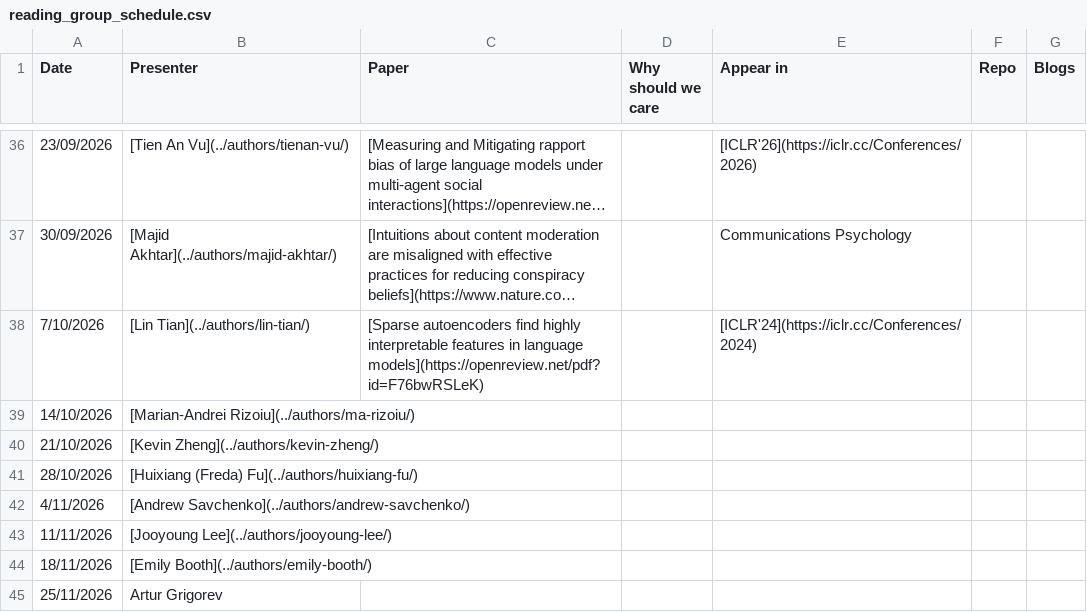
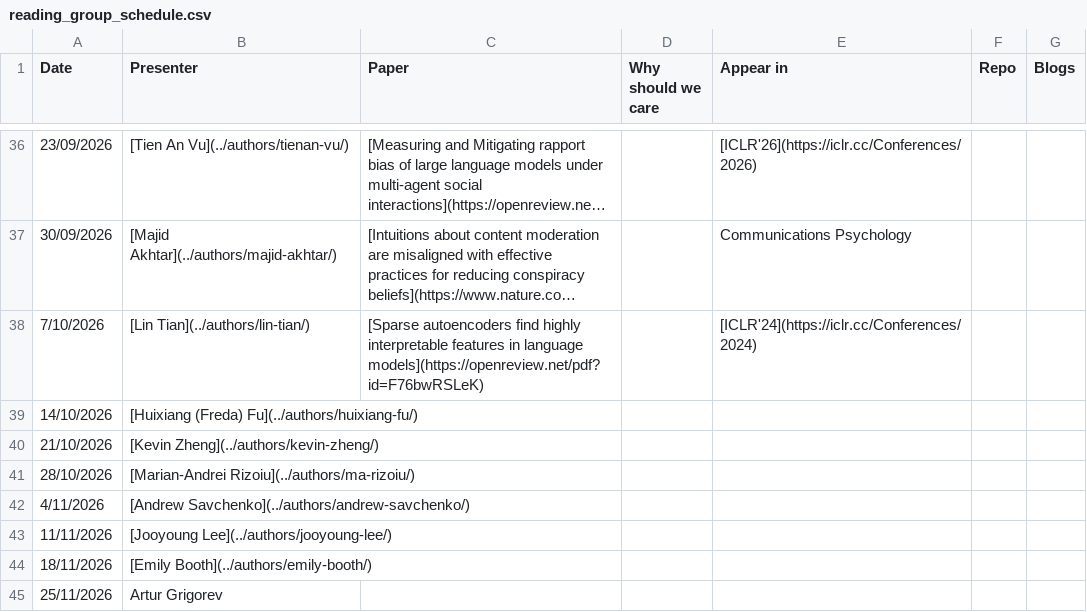
Before and after one commit to behavioral-ds/behavioral-ds.github.io, a CSV file: assets/reading/reading_group_schedule.csv, drawn as a sheet; only a part is shown, gaps mark what is left out; long unchanged cells end in ….

Commit message:
Swap Andrei and Freda reading group slots on October 14 and 28

```diff
--- a/assets/reading/reading_group_schedule.csv
+++ b/assets/reading/reading_group_schedule.csv
@@ -38,5 +38,5 @@ Date,Presenter,Paper,Why should we care,Appear in,Repo,Blogs
 7/10/2026,[Lin Tian](../authors/lin-tian/),[Sparse autoencoders find highly interpretable features in language models](https://openreview.net/pdf?id=F76bwRSLeK),,[ICLR'24](https://iclr.cc/Conferences/2024),,
-14/10/2026,[Marian-Andrei Rizoiu](../authors/ma-rizoiu/),,,,,
+14/10/2026,[Huixiang (Freda) Fu](../authors/huixiang-fu/),,,,,
 21/10/2026,[Kevin Zheng](../authors/kevin-zheng/),,,,,
-28/10/2026,[Huixiang (Freda) Fu](../authors/huixiang-fu/),,,,,
+28/10/2026,[Marian-Andrei Rizoiu](../authors/ma-rizoiu/),,,,,
 4/11/2026,[Andrew Savchenko](../authors/andrew-savchenko/),,,,,
```
